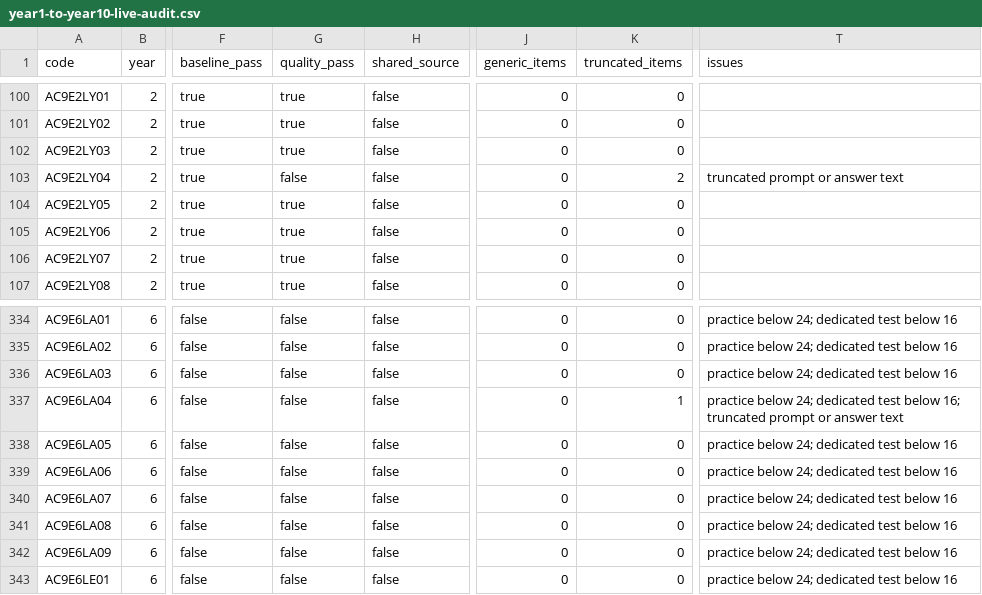
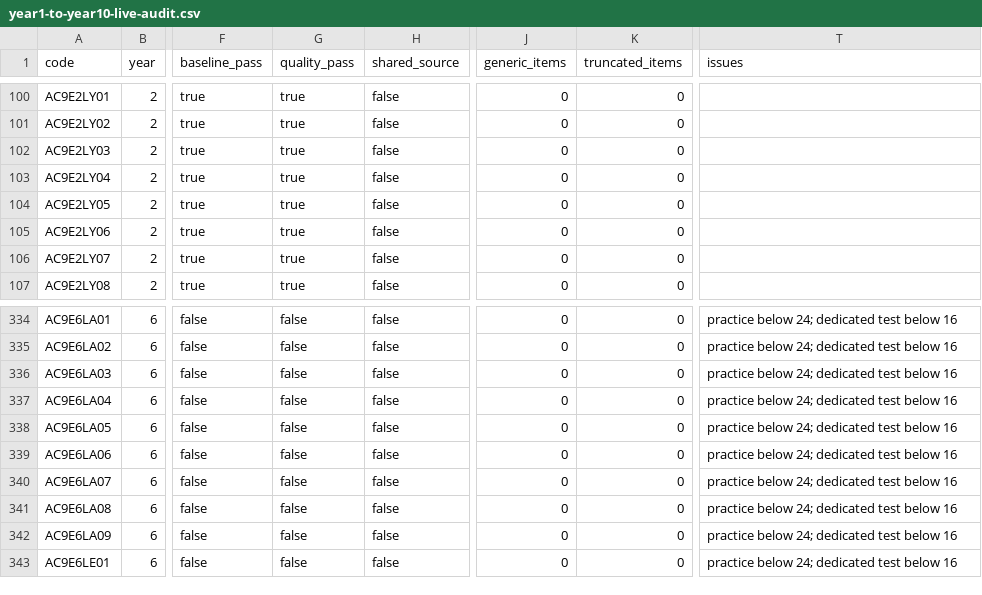
Before and after one commit to JBR99729/skillr, a CSV file: curriculum-question-banks/qa/year1-to-year10-live-audit.csv, drawn as a sheet; only a part is shown, gaps mark what is left out; the diff names each change by its address in the sheet, - before the commit and + after, or states it on an @@ line.

Commit message:
Fix ellipsis handling in question bank audit

```diff
--- a/curriculum-question-banks/qa/year1-to-year10-live-audit.csv
+++ b/curriculum-question-banks/qa/year1-to-year10-live-audit.csv
-G103 (quality_pass): false
+G103 (quality_pass): true
-K103 (truncated_items): 2
+K103 (truncated_items): 0
-T103 (issues): truncated prompt or answer text
+T103 (issues): (empty)
-K337 (truncated_items): 1
+K337 (truncated_items): 0
-T337 (issues): …test below 16; truncated prompt or answer text
+T337 (issues): …test below 16
```
Also changed, not shown: 2 other files.
